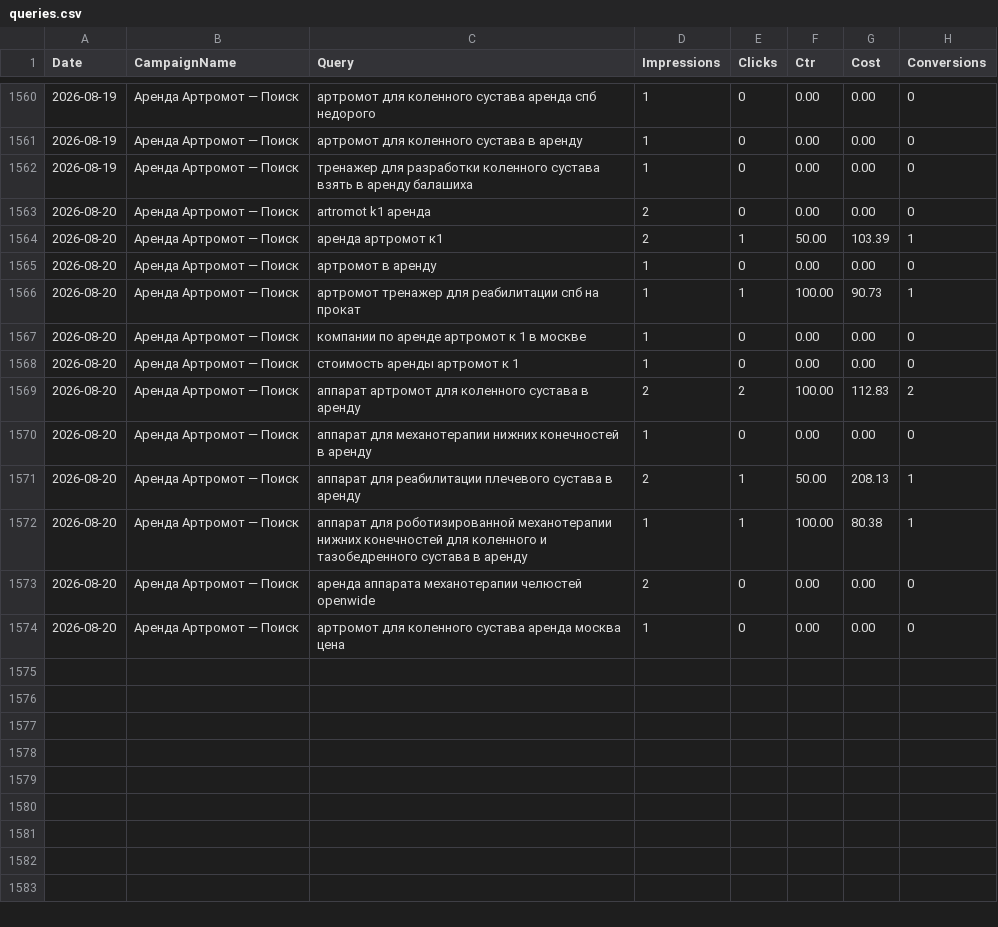
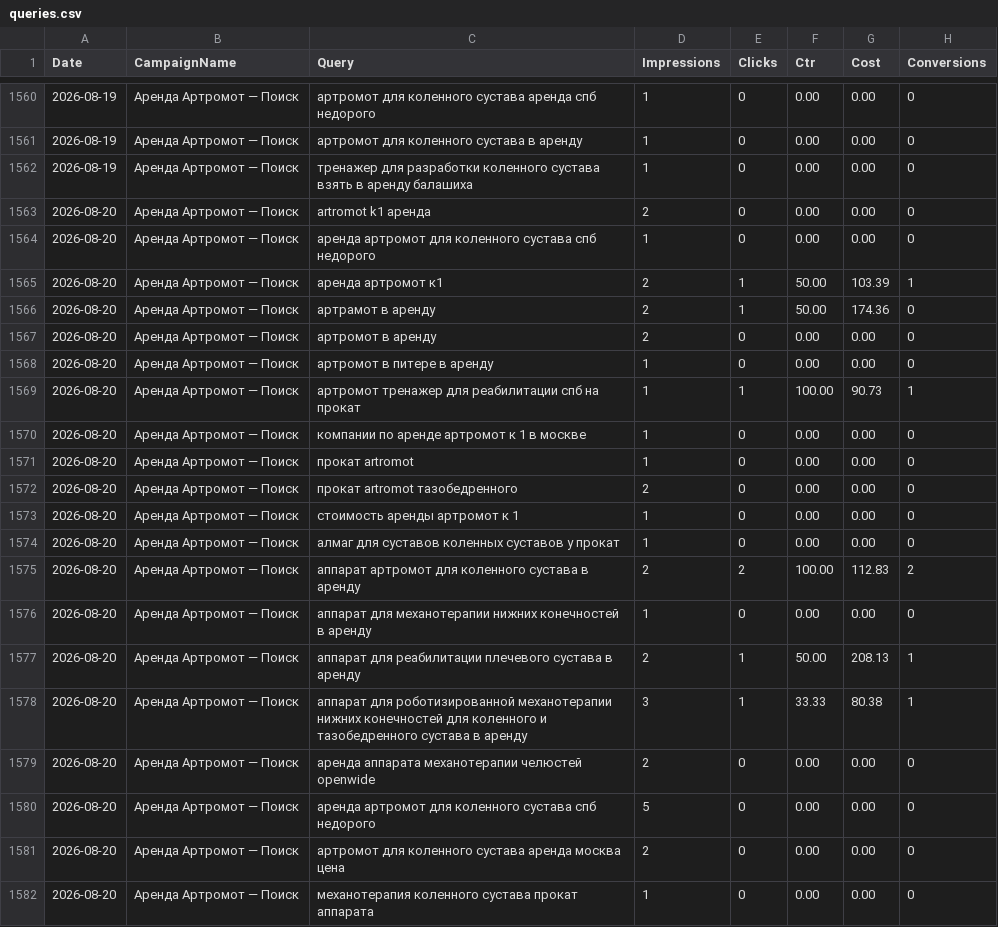
Before and after one commit to 28tad/ortofit-ads, a CSV file: data/queries.csv, drawn as a sheet; only a part is shown, gaps mark what is left out.

```diff
--- a/data/queries.csv
+++ b/data/queries.csv
@@ -1563,7 +1563,13 @@ Date,CampaignName,Query,Impressions,Clicks,Ctr,Cost,Conversions
 2026-08-20,Аренда Артромот — Поиск,artromot k1 аренда,2,0,0.00,0.00,0
+2026-08-20,Аренда Артромот — Поиск,аренда артромот для коленного сустава спб недорого,1,0,0.00,0.00,0
 2026-08-20,Аренда Артромот — Поиск,аренда артромот к1,2,1,50.00,103.39,1
-2026-08-20,Аренда Артромот — Поиск,артромот в аренду,1,0,0.00,0.00,0
+2026-08-20,Аренда Артромот — Поиск,артрамот в аренду,2,1,50.00,174.36,0
+2026-08-20,Аренда Артромот — Поиск,артромот в аренду,2,0,0.00,0.00,0
+2026-08-20,Аренда Артромот — Поиск,артромот в питере в аренду,1,0,0.00,0.00,0
 2026-08-20,Аренда Артромот — Поиск,артромот тренажер для реабилитации спб на прокат,1,1,100.00,90.73,1
 2026-08-20,Аренда Артромот — Поиск,компании по аренде артромот к 1 в москве,1,0,0.00,0.00,0
+2026-08-20,Аренда Артромот — Поиск,прокат artromot,1,0,0.00,0.00,0
+2026-08-20,Аренда Артромот — Поиск,прокат artromot тазобедренного,2,0,0.00,0.00,0
 2026-08-20,Аренда Артромот — Поиск,стоимость аренды артромот к 1,1,0,0.00,0.00,0
+2026-08-20,Аренда Артромот — Поиск,алмаг для суставов коленных суставов у прокат,1,0,0.00,0.00,0
 2026-08-20,Аренда Артромот — Поиск,аппарат артромот для коленного сустава в аренду,2,2,100.00,112.83,2
@@ -1571,4 +1577,6 @@ Date,CampaignName,Query,Impressions,Clicks,Ctr,Cost,Conversions
 2026-08-20,Аренда Артромот — Поиск,аппарат для реабилитации плечевого сустава в аренду,2,1,50.00,208.13,1
-2026-08-20,Аренда Артромот — Поиск,аппарат для роботизированной механотерапии нижних конечностей для коленного и тазобедренного сустава в аренду,1,1,100.00,80.38,1
+2026-08-20,Аренда Артромот — Поиск,аппарат для роботизированной механотерапии нижних конечностей для коленного и тазобедренного сустава в аренду,3,1,33.33,80.38,1
 2026-08-20,Аренда Артромот — Поиск,аренда аппарата механотерапии челюстей openwide,2,0,0.00,0.00,0
-2026-08-20,Аренда Артромот — Поиск,артромот для коленного сустава аренда москва цена,1,0,0.00,0.00,0
+2026-08-20,Аренда Артромот — Поиск,аренда артромот для коленного сустава спб недорого,5,0,0.00,0.00,0
+2026-08-20,Аренда Артромот — Поиск,артромот для коленного сустава аренда москва цена,2,0,0.00,0.00,0
+2026-08-20,Аренда Артромот — Поиск,механотерапия коленного сустава прокат аппарата,1,0,0.00,0.00,0
```
Also changed, not shown: 1 other file.
